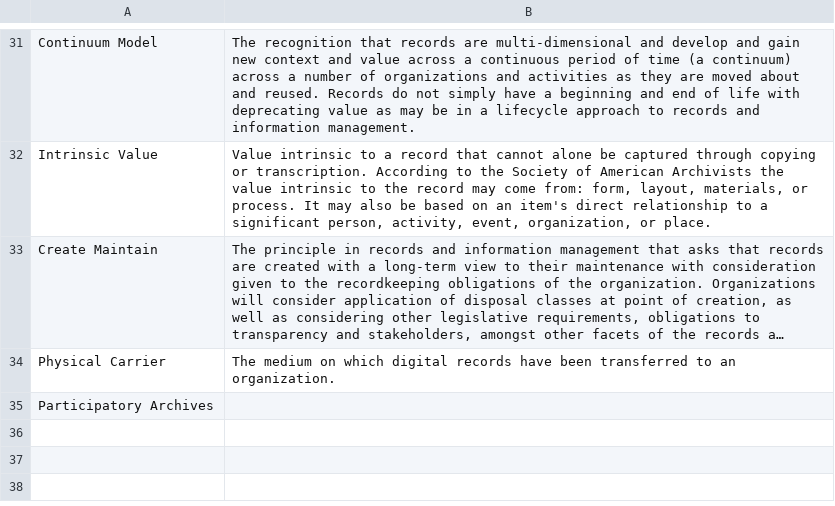
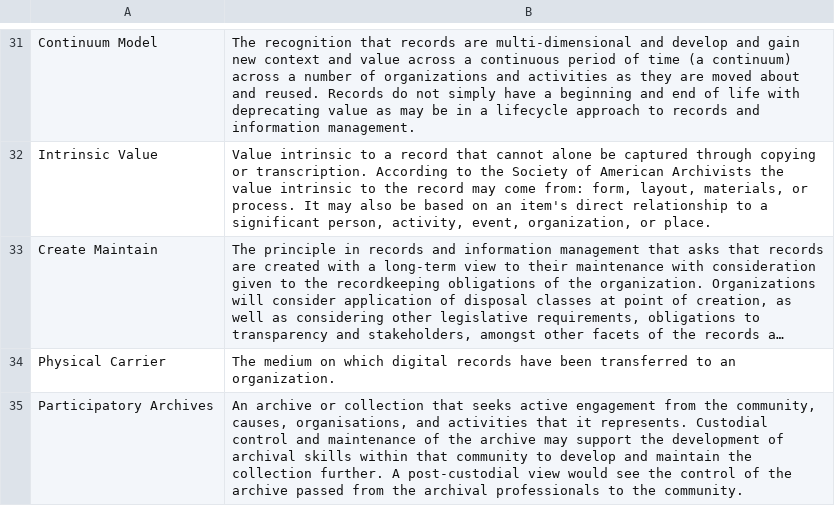
Before and after one commit to ross-spencer/brainscape-digital-preservation, a CSV file: archival-principles.csv, drawn as a sheet; only a part is shown, gaps mark what is left out; long unchanged cells end in ….

```diff
--- a/archival-principles.csv
+++ b/archival-principles.csv
@@ -34,2 +34,2 @@
 "Physical Carrier","The medium on which digital records have been transferred to an organization. "
-"Participatory Archives",
+"Participatory Archives","An archive or collection that seeks active engagement from the community, causes, organisations, and activities that it represents. Custodial control and maintenance of the archive may support the development of archival skills within that community to develop and maintain the collection further. A post-custodial view would see the control of the archive passed from the archival professionals to the community. "
```
Also changed, not shown: concepts.csv, 1 other file.
